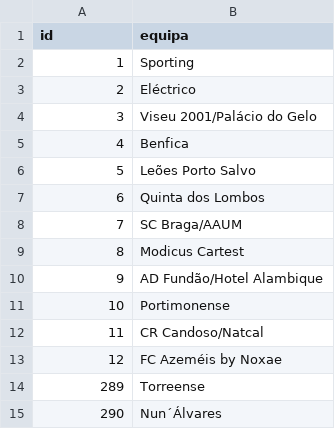
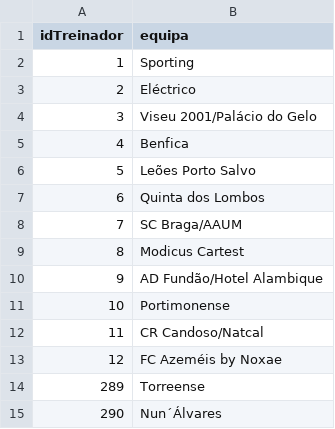
Before and after one commit to Adriano-7/BD_Futsal_Database, a CSV file: data/Treinador.csv, drawn as a sheet.

```diff
--- a/data/Treinador.csv
+++ b/data/Treinador.csv
@@ -1,2 +1,2 @@
-id,equipa
+idTreinador,equipa
 1,Sporting
```
Also changed, not shown: data/Equipa.csv, data/Jogador.csv, 15 other files.
